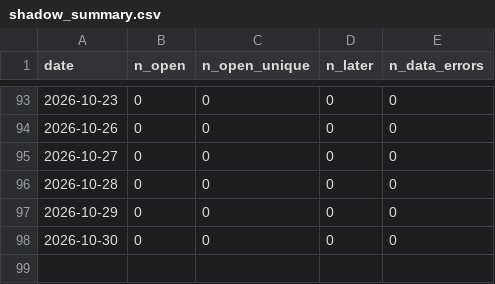
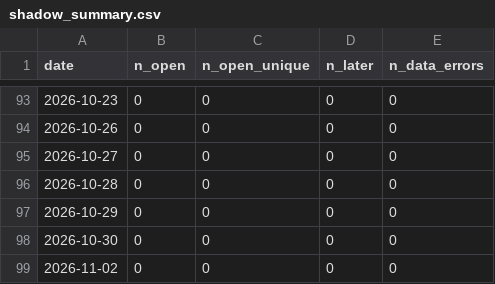
Before and after one commit to aaron2233/trading-dashboard-v1, a CSV file: shadow_summary.csv, drawn as a sheet; only a part is shown, gaps mark what is left out.

```diff
--- a/shadow_summary.csv
+++ b/shadow_summary.csv
@@ -98 +98,2 @@ date,n_open,n_open_unique,n_later,n_data_errors
 2026-10-30,0,0,0,0
+2026-11-02,0,0,0,0
```
